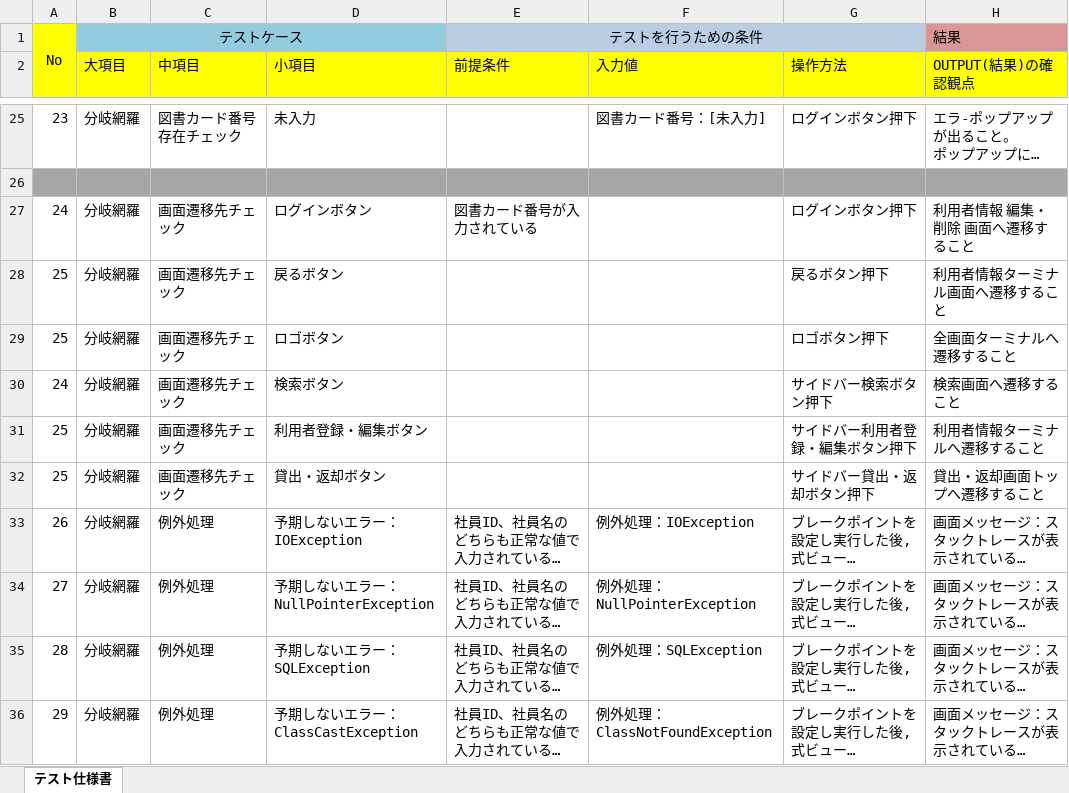
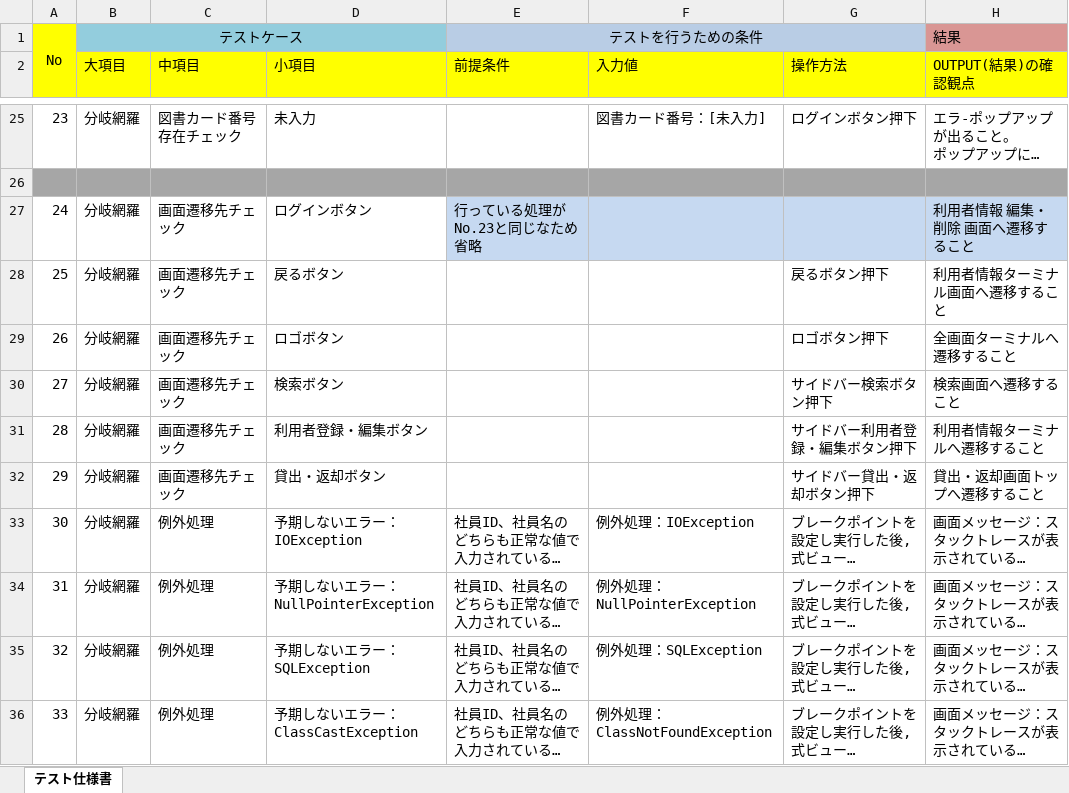
Before and after one commit to groove-yasuda/library_yasuda, an Excel workbook: テスト仕様書/テスト仕様書_ログイン画面.xlsx, sheet テスト仕様書, drawn as a sheet; only a part is shown, gaps mark what is left out; long unchanged cells end in …; values as stored, in another font and other column widths than the file's, no borders; the diff names each change by its address in the sheet, - before the commit and + after, or states it on an @@ line.

Commit message:
テスト仕様書：テスト項目追加　エビデンス：ログイン画面エビデンス追加

```diff
--- a/テスト仕様書/テスト仕様書_ログイン画面.xlsx (sheet テスト仕様書)
+++ b/テスト仕様書/テスト仕様書_ログイン画面.xlsx (sheet テスト仕様書)
-E27 (前提条件): 図書カード番号が入力されている
+E27 (前提条件): 行っている処理がNo.23と同じなため省略
-E27:H27 fill: none
+E27:H27 fill: #C6D9F1
-G27 (操作方法): ログインボタン押下
+G27 (操作方法): (empty)
-A29: 25
+A29: 26
-A30: 24
+A30: 27
-A31: 25
+A31: 28
-A32: 25
+A32: 29
-A33: 26
+A33: 30
-A34: 27
+A34: 31
-A35: 28
+A35: 32
-A36: 29
+A36: 33
```
Also changed, not shown: 1 other file.
